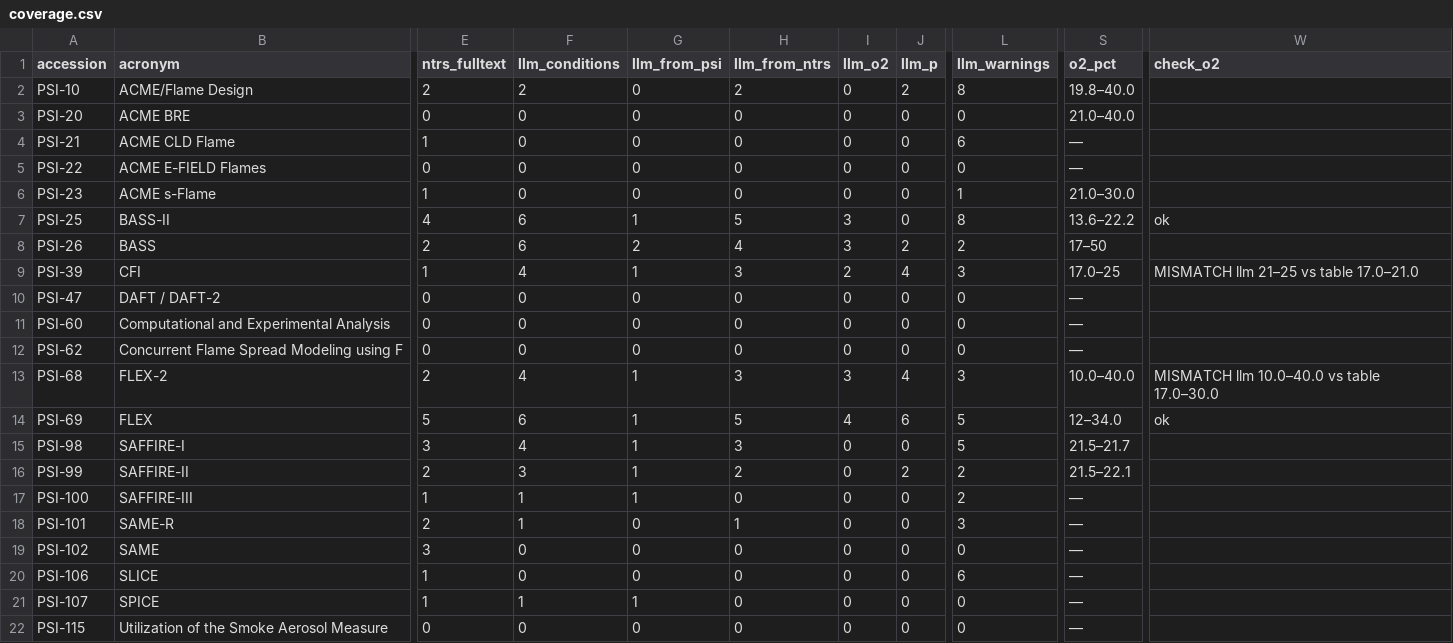
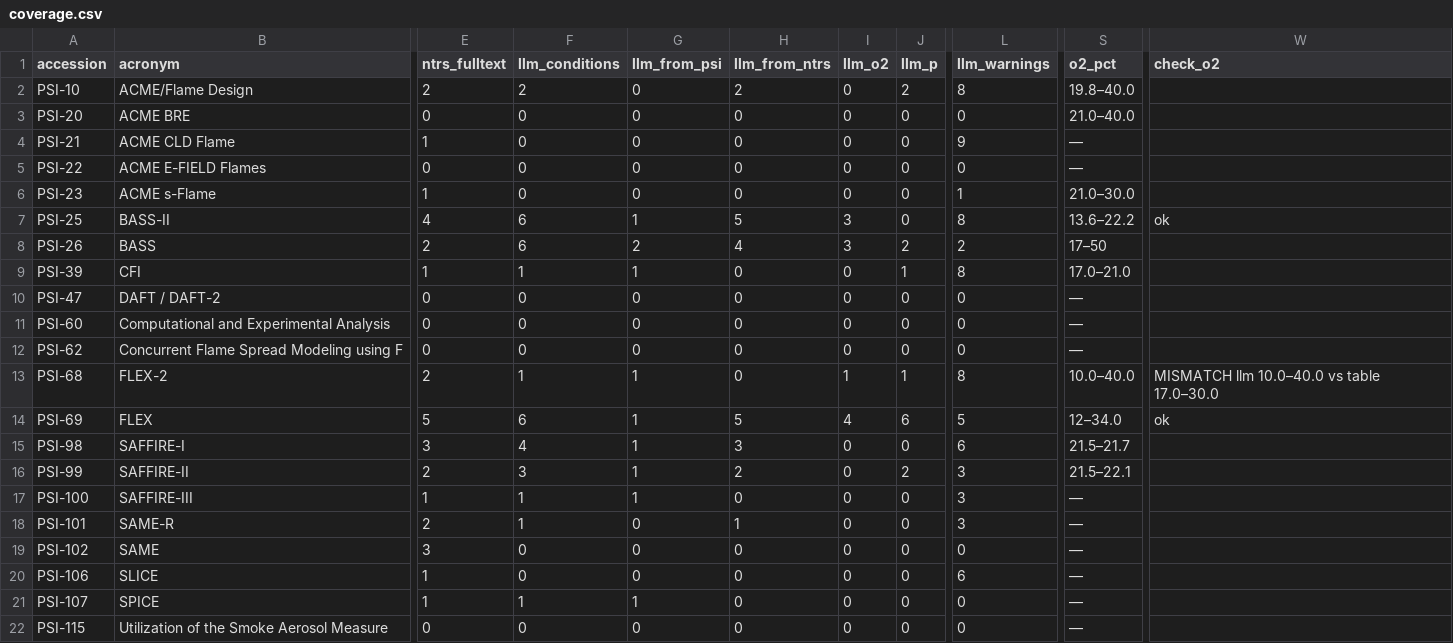
Before and after one commit to Sora-com/flame-waypoint, a CSV file: data/coverage.csv, drawn as a sheet; only a part is shown, gaps mark what is left out; the diff names each change by its address in the sheet, - before the commit and + after, or states it on an @@ line.

Commit message:
Attribute shared-paper results to the investigation the paper names
PSI links some NTRS papers to several investigations, so their findings,
conditions and fuels were copied into all of them (FLEX-2 and CFI had
FLEX results, ACME CLD had SLICE results, all Saffire flights had the
same findings). Each finding or condition is now kept only for the
investigation named nearest to it in the paper text; passages with no
named investigation stay everywhere. Applied to stored extractions with
--recheck (no new LLM calls).

```diff
--- a/data/coverage.csv
+++ b/data/coverage.csv
-L4 (llm_warnings): 6
+L4 (llm_warnings): 9
-F9 (llm_conditions): 4
+F9 (llm_conditions): 1
-H9 (llm_from_ntrs): 3
+H9 (llm_from_ntrs): 0
-I9 (llm_o2): 2
+I9 (llm_o2): 0
-J9 (llm_p): 4
+J9 (llm_p): 1
-L9 (llm_warnings): 3
+L9 (llm_warnings): 8
-S9 (o2_pct): 17.0–25
+S9 (o2_pct): 17.0–21.0
-W9 (check_o2): MISMATCH llm 21–25 vs table 17.0–21.0
+W9 (check_o2): (empty)
-F13 (llm_conditions): 4
+F13 (llm_conditions): 1
-H13 (llm_from_ntrs): 3
+H13 (llm_from_ntrs): 0
-I13 (llm_o2): 3
+I13 (llm_o2): 1
-J13 (llm_p): 4
+J13 (llm_p): 1
-L13 (llm_warnings): 3
+L13 (llm_warnings): 8
-L15 (llm_warnings): 5
+L15 (llm_warnings): 6
-L16:L17 (llm_warnings): 2
+L16:L17 (llm_warnings): 3
```
Also changed, not shown: 10 other files.
